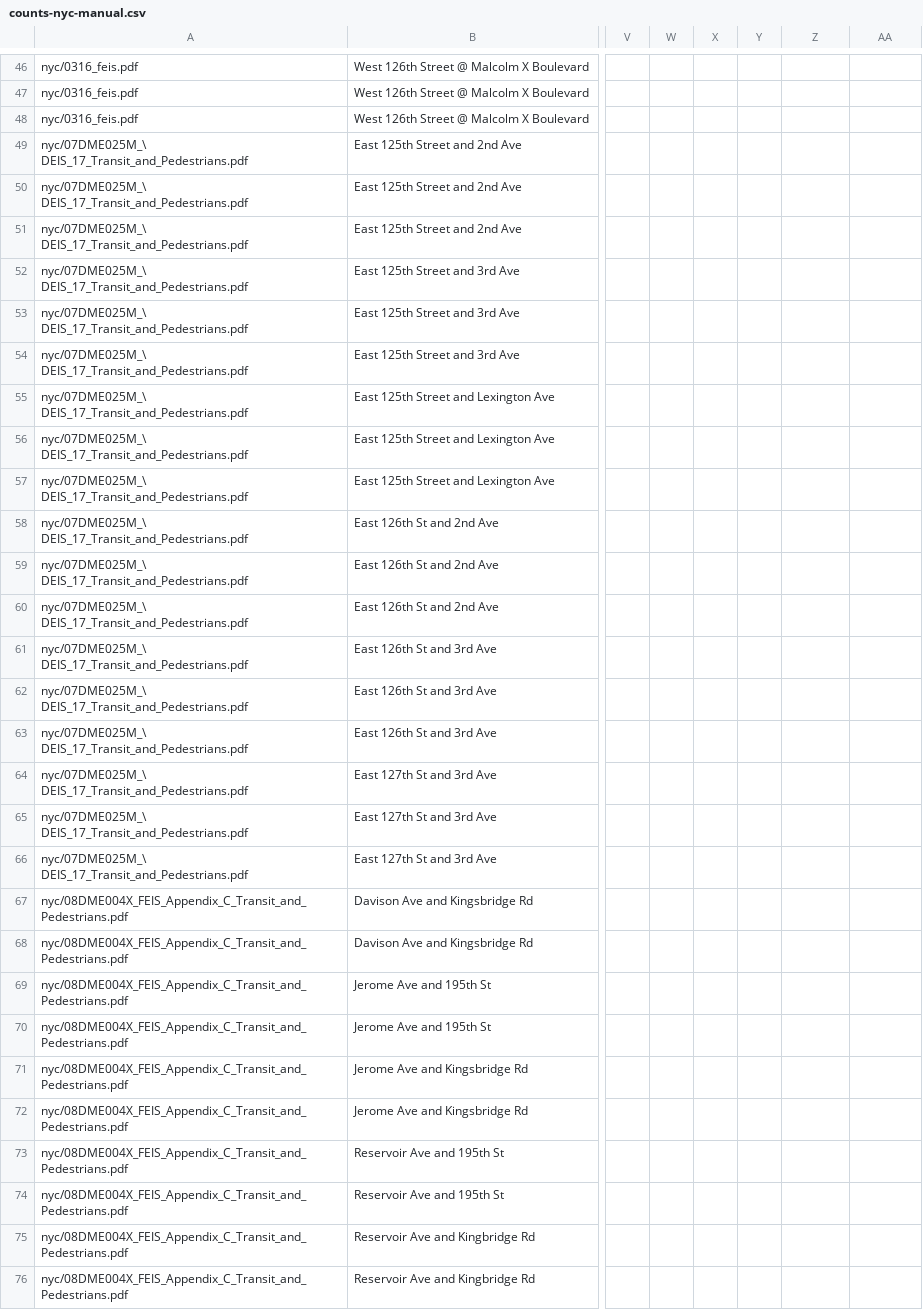
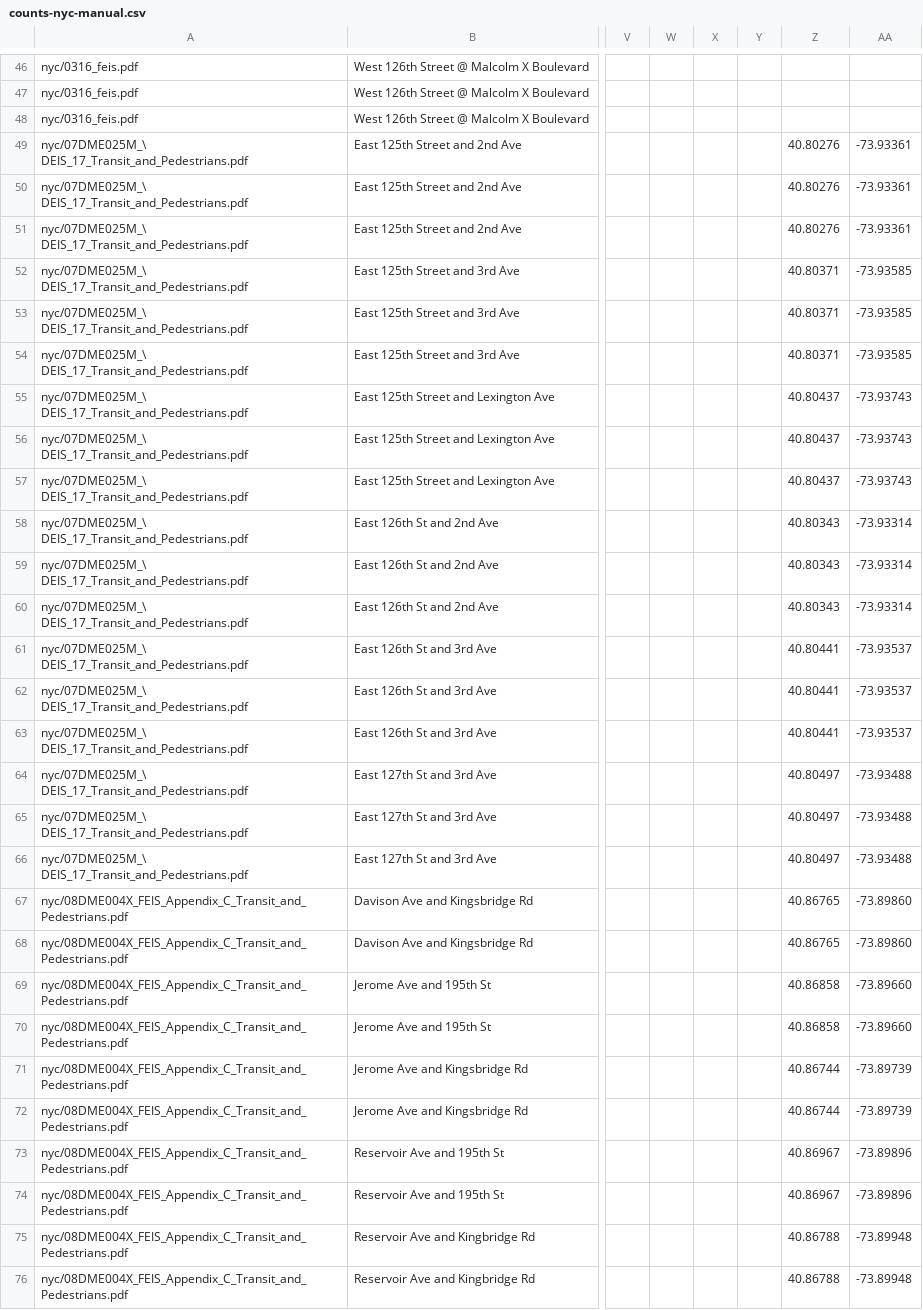
Before and after one commit to e-n-f/nyc-traffic-counts, a CSV file: counts-nyc-manual.csv, drawn as a sheet; only a part is shown, gaps mark what is left out; the diff covers the shown part only; the diff names each change by its address in the sheet, - before the commit and + after, or states it on an @@ line.

```diff
--- a/counts-nyc-manual.csv
+++ b/counts-nyc-manual.csv
-Z49:Z51: (empty)
+Z49:Z51: 40.80276
-AA49:AA51: (empty)
+AA49:AA51: -73.93361
-Z52:Z54: (empty)
+Z52:Z54: 40.80371
-AA52:AA54: (empty)
+AA52:AA54: -73.93585
-Z55:Z57: (empty)
+Z55:Z57: 40.80437
-AA55:AA57: (empty)
+AA55:AA57: -73.93743
-Z58:Z60: (empty)
+Z58:Z60: 40.80343
-AA58:AA60: (empty)
+AA58:AA60: -73.93314
-Z61:Z63: (empty)
+Z61:Z63: 40.80441
-AA61:AA63: (empty)
+AA61:AA63: -73.93537
-Z64:Z66: (empty)
+Z64:Z66: 40.80497
-AA64:AA66: (empty)
+AA64:AA66: -73.93488
-Z67:Z68: (empty)
+Z67:Z68: 40.86765
-AA67:AA68: (empty)
+AA67:AA68: -73.89860
-Z69:Z70: (empty)
+Z69:Z70: 40.86858
-AA69:AA70: (empty)
+AA69:AA70: -73.89660
-Z71:Z72: (empty)
+Z71:Z72: 40.86744
-AA71:AA72: (empty)
+AA71:AA72: -73.89739
-Z73:Z74: (empty)
+Z73:Z74: 40.86967
-AA73:AA74: (empty)
+AA73:AA74: -73.89896
-Z75:Z76: (empty)
+Z75:Z76: 40.86788
-AA75:AA76: (empty)
+AA75:AA76: -73.89948
```
Also changed, not shown: 18 edited cells elsewhere in this file, 2 other files.
